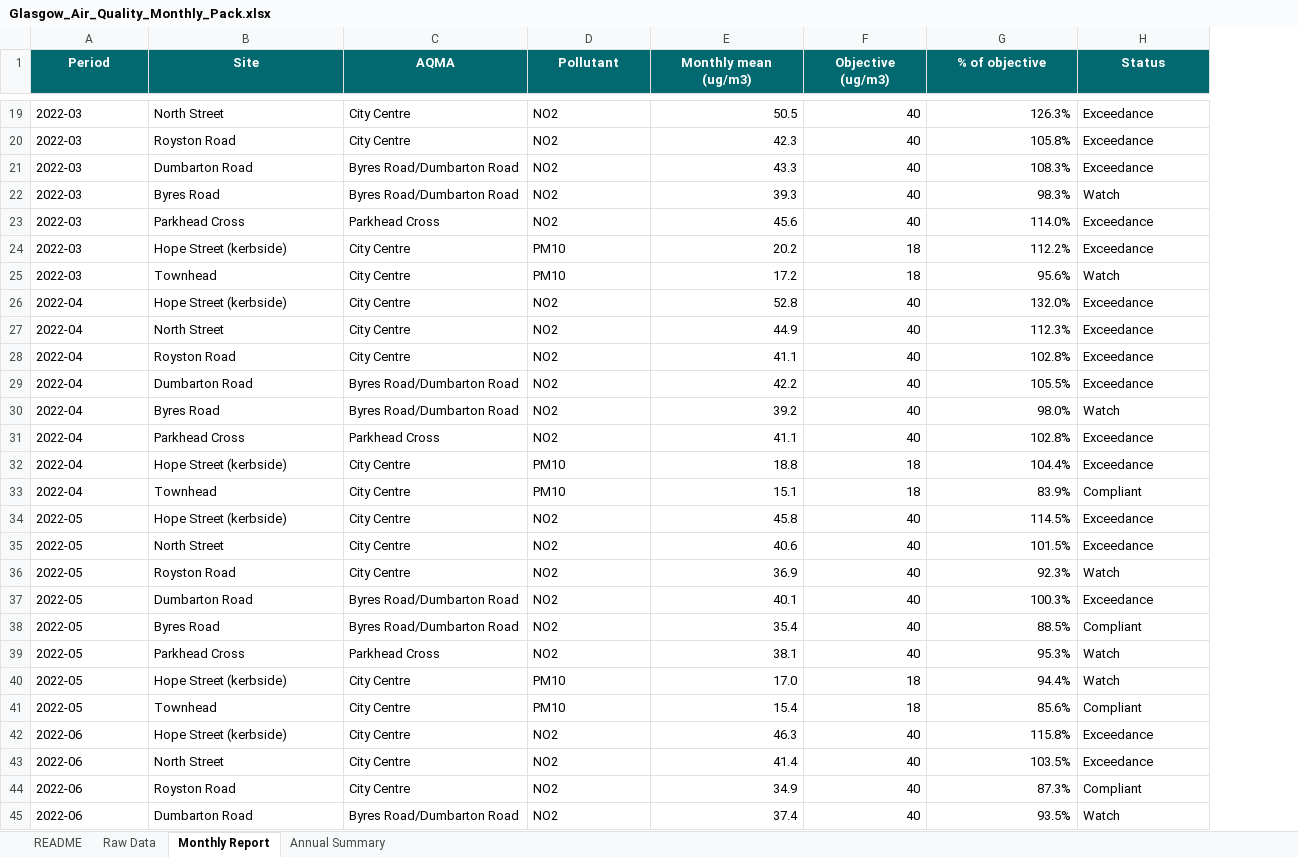
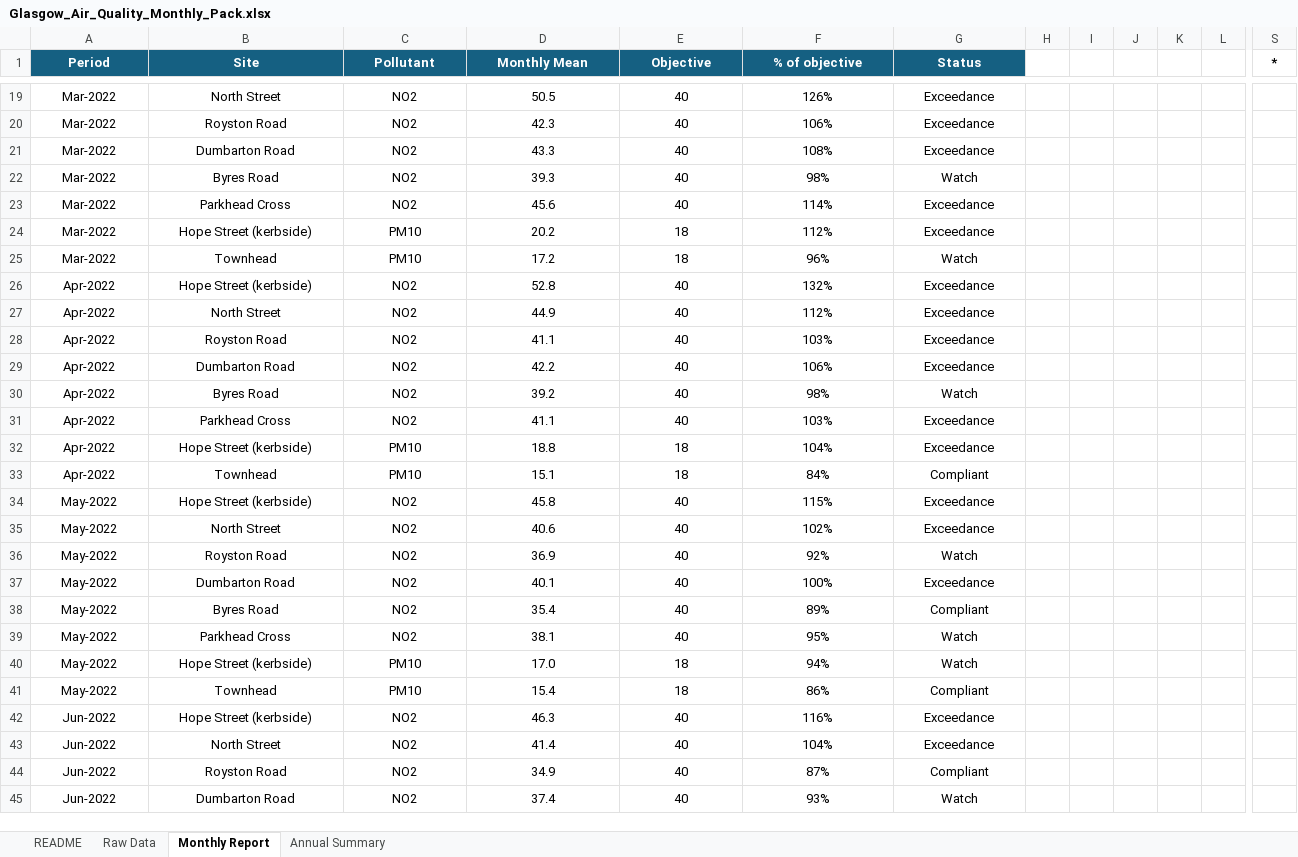
Before and after one commit to chanoch01/glasgow-insight-portfolio, an Excel workbook: 03-air-quality-pack/Glasgow_Air_Quality_Monthly_Pack.xlsx, sheet Monthly Report, drawn as a sheet; only a part is shown, gaps mark what is left out; values as stored, in another font and other column widths than the file's, no borders; charts and pictures and conditional formats not drawn; removed rows and columns are numbered as before the commit, all else as after; the diff covers the shown part only; the diff names each change by its address in the sheet, - before the commit and + after, or states it on an @@ line.

Commit message:
Glasgow Insight Portfolio: three projects on public Glasgow data
- Recycling and net zero tracker: star schema, DAX, report mock, Power BI build in progress
- Active travel: SQLite and SQL layer, seasonal decomposition, Streamlit dashboard
- Air quality monthly pack: Excel with Power Query, generator scripts, documented
  formula-range fix for Royston Road 2022
- Shared requirements.txt and a Rebuild check that regenerates every output

```diff
--- a/03-air-quality-pack/Glasgow_Air_Quality_Monthly_Pack.xlsx (sheet Monthly Report)
+++ b/03-air-quality-pack/Glasgow_Air_Quality_Monthly_Pack.xlsx (sheet Monthly Report)
-column C (AQMA), rows 19-45: City Centre | City Centre | Byres Road/Dumbarton Road | Byres Road/Dumbarton Road | Parkhead Cross | City Centre | City Centre | City Centre | City Centre | City Centre | Byres Road/Dumbarton Road | Byres Road/Dumbarton Road | Parkhead Cross | City Centre | City Centre | City Centre | City Centre | City Centre | Byres Road/Dumbarton Road | Byres Road/Dumbarton Road | Parkhead Cross | City Centre | City Centre | City Centre | City Centre | City Centre | Byres Road/Dumbarton Road
+column H, empty
+column I, empty
+column J, empty
+column K, empty
+column L, empty
+column S (*), empty
-D1: Monthly mean (ug/m3)
+D1: Monthly Mean
-E1: Objective (ug/m3)
+E1: Objective
-A19:B45 alignment: left
+A19:B45 alignment: center
-A19:A25 (Period): 2022-03
+A19:A25 (Period): Mar-2022
-C19:C45 alignment: left
+C19:C45 alignment: center
-D19:F45 alignment: right
+D19:F45 alignment: center
-F19 (% of objective): 126.3%
+F19 (% of objective): 126%
-G19:G45 alignment: left
+G19:G45 alignment: center
-F20 (% of objective): 105.8%
+F20 (% of objective): 106%
-F21 (% of objective): 108.3%
+F21 (% of objective): 108%
-F22 (% of objective): 98.3%
+F22 (% of objective): 98%
-F23 (% of objective): 114.0%
+F23 (% of objective): 114%
-F24 (% of objective): 112.2%
+F24 (% of objective): 112%
-F25 (% of objective): 95.6%
+F25 (% of objective): 96%
-A26:A33 (Period): 2022-04
+A26:A33 (Period): Apr-2022
-F26 (% of objective): 132.0%
+F26 (% of objective): 132%
-F27 (% of objective): 112.3%
+F27 (% of objective): 112%
-F28 (% of objective): 102.8%
+F28 (% of objective): 103%
-F29 (% of objective): 105.5%
+F29 (% of objective): 106%
-F30 (% of objective): 98.0%
+F30 (% of objective): 98%
-F31 (% of objective): 102.8%
+F31 (% of objective): 103%
-F32 (% of objective): 104.4%
+F32 (% of objective): 104%
-F33 (% of objective): 83.9%
+F33 (% of objective): 84%
-A34:A41 (Period): 2022-05
+A34:A41 (Period): May-2022
-F34 (% of objective): 114.5%
+F34 (% of objective): 115%
-F35 (% of objective): 101.5%
+F35 (% of objective): 102%
-F36 (% of objective): 92.3%
+F36 (% of objective): 92%
-F37 (% of objective): 100.3%
+F37 (% of objective): 100%
-F38 (% of objective): 88.5%
+F38 (% of objective): 89%
-F39 (% of objective): 95.3%
+F39 (% of objective): 95%
-F40 (% of objective): 94.4%
+F40 (% of objective): 94%
-F41 (% of objective): 85.6%
+F41 (% of objective): 86%
-A42:A45 (Period): 2022-06
+A42:A45 (Period): Jun-2022
-F42 (% of objective): 115.8%
+F42 (% of objective): 116%
-F43 (% of objective): 103.5%
+F43 (% of objective): 104%
-F44 (% of objective): 87.3%
+F44 (% of objective): 87%
-F45 (% of objective): 93.5%
+F45 (% of objective): 93%
```
Also changed, not shown: 6 added columns, 666 edited cells and cell formats elsewhere in this sheet, sheet Raw Data, sheet README, sheet Annual Summary, formulas that keep their value, charts or pictures, 16 other files.
